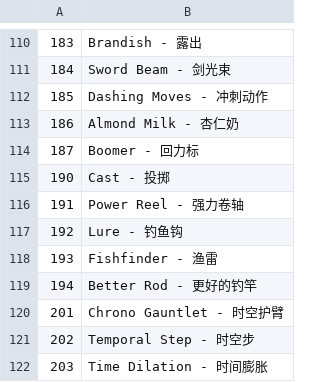
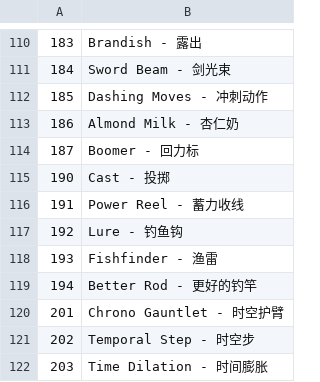
Before and after one commit to Ill-cat/Mobmania-Chinese, a CSV file: a13.0.0/e_name.csv, drawn as a sheet; only a part is shown, gaps mark what is left out.

```diff
--- a/a13.0.0/e_name.csv
+++ b/a13.0.0/e_name.csv
@@ -115,3 +115,3 @@
 190,Cast - 投掷
-191,Power Reel - 强力卷轴
+191,Power Reel - 蓄力收线
 192,Lure - 钓鱼钩
```
Also changed, not shown: 5 other files.
